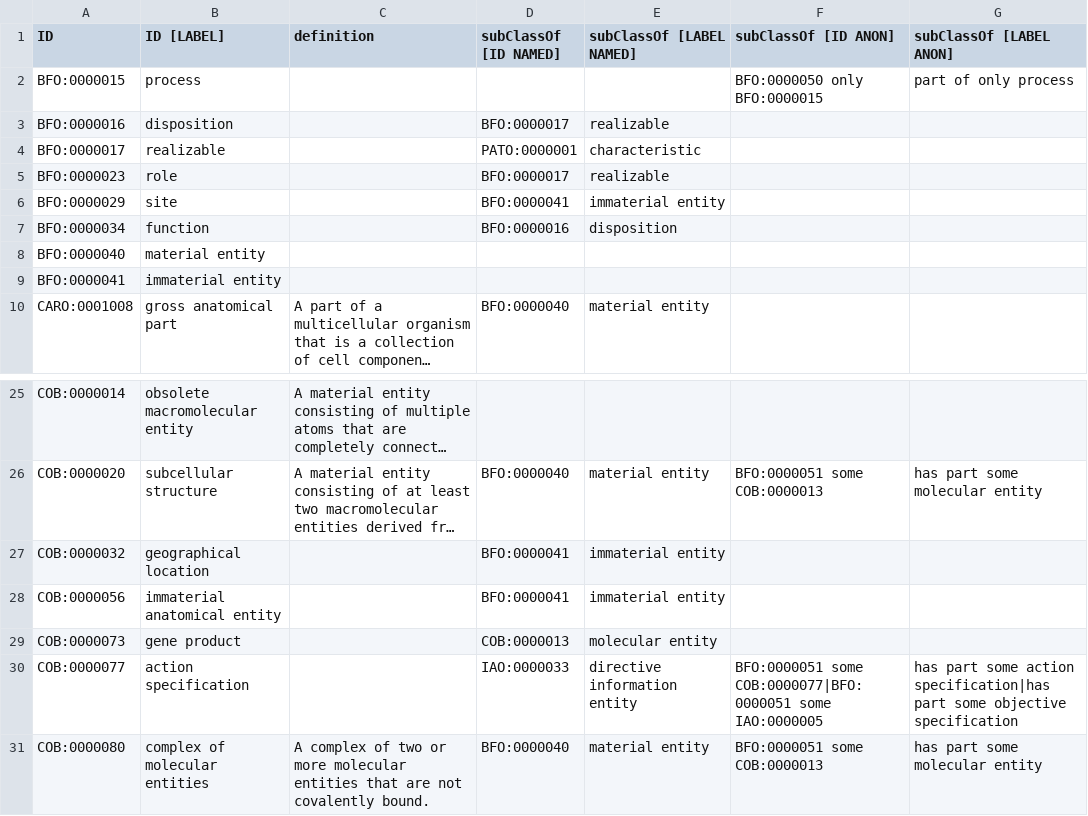
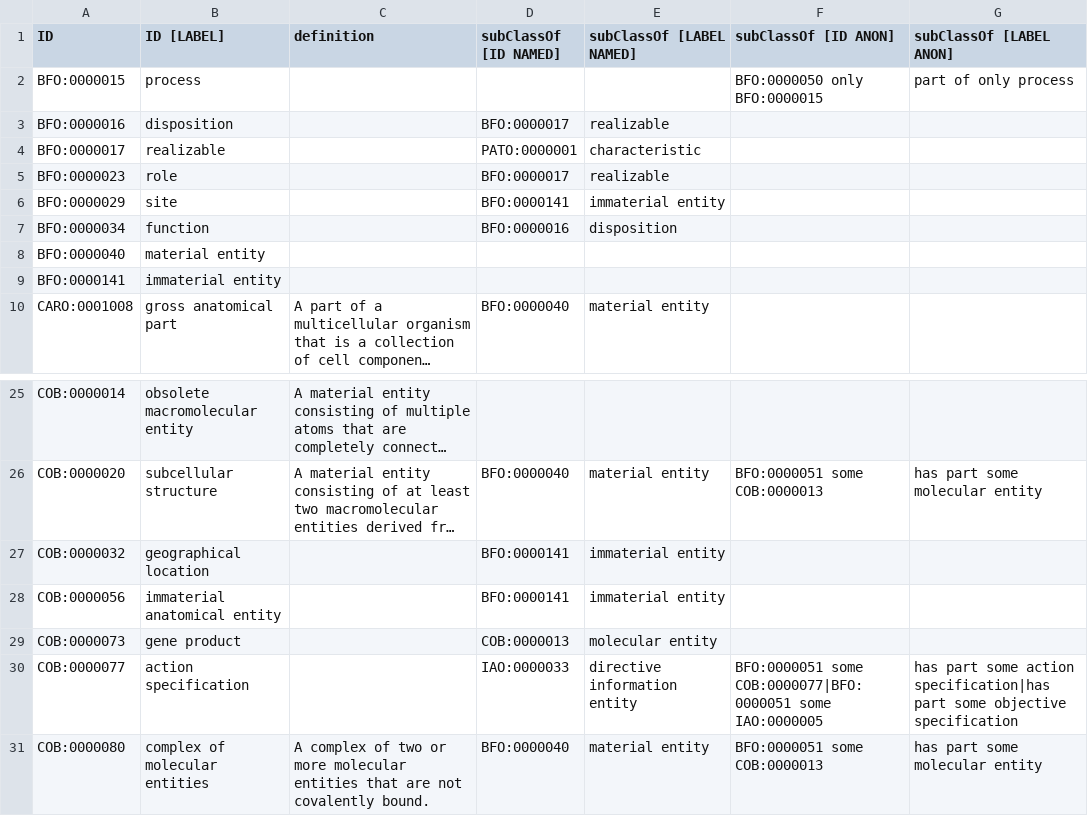
Before and after one commit to OBOFoundry/COB, a TSV file: cob.tsv, drawn as a sheet; only a part is shown, gaps mark what is left out; long unchanged cells end in …; the diff names each change by its address in the sheet, - before the commit and + after, or states it on an @@ line.

```diff
--- a/cob.tsv
+++ b/cob.tsv
-D6 (subClassOf [ID NAMED]): BFO:0000041
+D6 (subClassOf [ID NAMED]): BFO:0000141
-A9 (ID): BFO:0000041
+A9 (ID): BFO:0000141
-D27:D28 (subClassOf [ID NAMED]): BFO:0000041
+D27:D28 (subClassOf [ID NAMED]): BFO:0000141
```
Also changed, not shown: src/ontology/components/cob-to-external.tsv, 10 other files.
